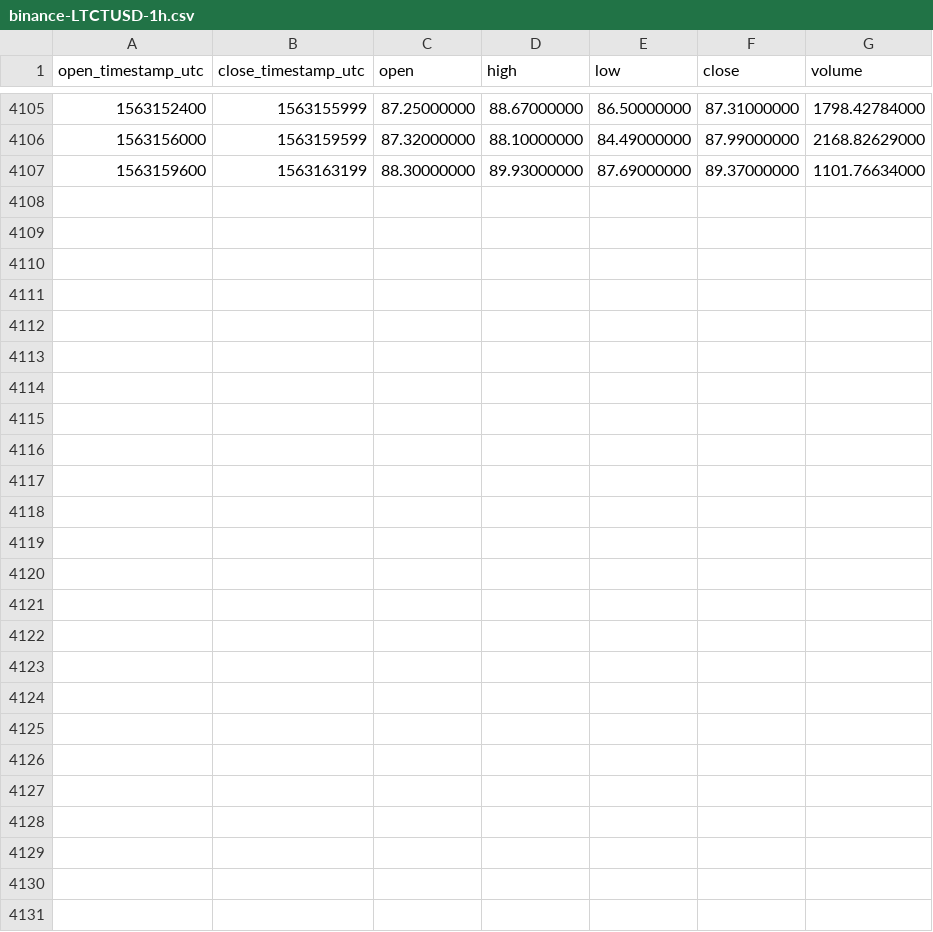
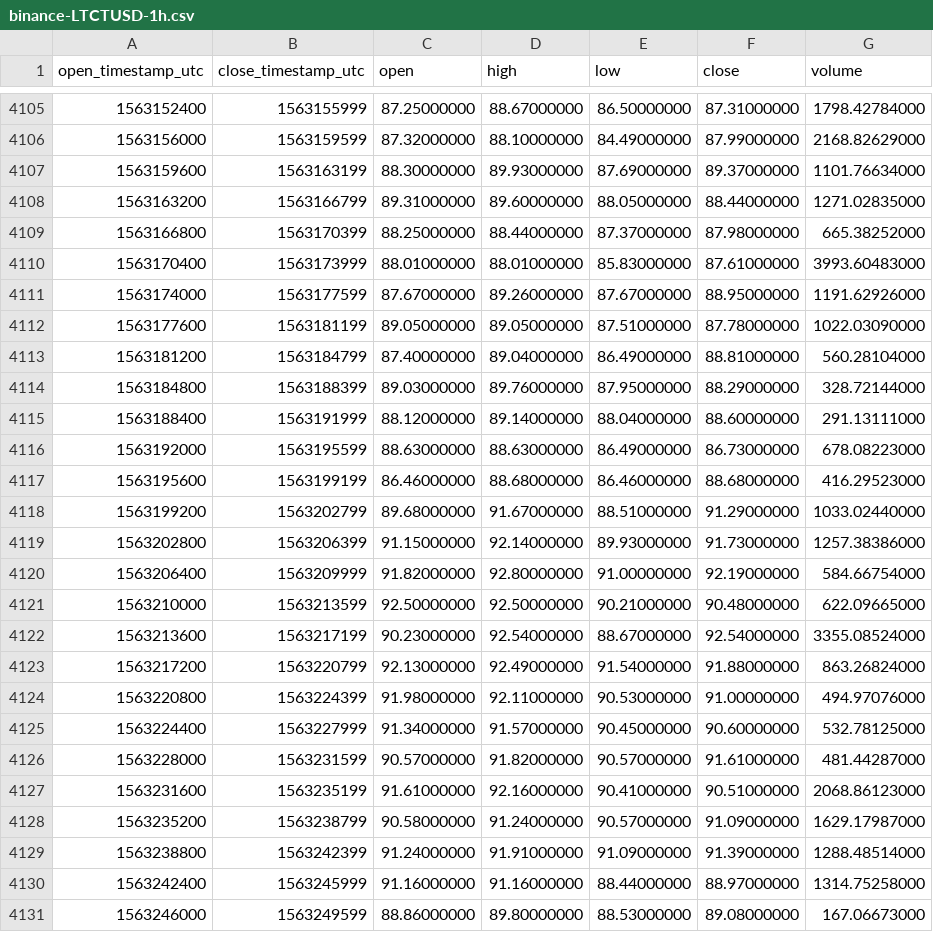
Before and after one commit to cryptobigbro/binance-LTCTUSD, a CSV file: binance-LTCTUSD-1h.csv, drawn as a sheet; only a part is shown, gaps mark what is left out; the diff names each change by its address in the sheet, - before the commit and + after, or states it on an @@ line.

Commit message:
Update OHLCV data.

```diff
--- a/binance-LTCTUSD-1h.csv
+++ b/binance-LTCTUSD-1h.csv
+row 4108: 1563163200 | 1563166799 | 89.31000000 | 89.60000000 | 88.05000000 | 88.44000000 | 1271.02835000
+row 4109: 1563166800 | 1563170399 | 88.25000000 | 88.44000000 | 87.37000000 | 87.98000000 | 665.38252000
+row 4110: 1563170400 | 1563173999 | 88.01000000 | 88.01000000 | 85.83000000 | 87.61000000 | 3993.60483000
+row 4111: 1563174000 | 1563177599 | 87.67000000 | 89.26000000 | 87.67000000 | 88.95000000 | 1191.62926000
+row 4112: 1563177600 | 1563181199 | 89.05000000 | 89.05000000 | 87.51000000 | 87.78000000 | 1022.03090000
+row 4113: 1563181200 | 1563184799 | 87.40000000 | 89.04000000 | 86.49000000 | 88.81000000 | 560.28104000
+row 4114: 1563184800 | 1563188399 | 89.03000000 | 89.76000000 | 87.95000000 | 88.29000000 | 328.72144000
+row 4115: 1563188400 | 1563191999 | 88.12000000 | 89.14000000 | 88.04000000 | 88.60000000 | 291.13111000
+row 4116: 1563192000 | 1563195599 | 88.63000000 | 88.63000000 | 86.49000000 | 86.73000000 | 678.08223000
+row 4117: 1563195600 | 1563199199 | 86.46000000 | 88.68000000 | 86.46000000 | 88.68000000 | 416.29523000
+row 4118: 1563199200 | 1563202799 | 89.68000000 | 91.67000000 | 88.51000000 | 91.29000000 | 1033.02440000
+row 4119: 1563202800 | 1563206399 | 91.15000000 | 92.14000000 | 89.93000000 | 91.73000000 | 1257.38386000
+row 4120: 1563206400 | 1563209999 | 91.82000000 | 92.80000000 | 91.00000000 | 92.19000000 | 584.66754000
+row 4121: 1563210000 | 1563213599 | 92.50000000 | 92.50000000 | 90.21000000 | 90.48000000 | 622.09665000
+row 4122: 1563213600 | 1563217199 | 90.23000000 | 92.54000000 | 88.67000000 | 92.54000000 | 3355.08524000
+row 4123: 1563217200 | 1563220799 | 92.13000000 | 92.49000000 | 91.54000000 | 91.88000000 | 863.26824000
+row 4124: 1563220800 | 1563224399 | 91.98000000 | 92.11000000 | 90.53000000 | 91.00000000 | 494.97076000
+row 4125: 1563224400 | 1563227999 | 91.34000000 | 91.57000000 | 90.45000000 | 90.60000000 | 532.78125000
+row 4126: 1563228000 | 1563231599 | 90.57000000 | 91.82000000 | 90.57000000 | 91.61000000 | 481.44287000
+row 4127: 1563231600 | 1563235199 | 91.61000000 | 92.16000000 | 90.41000000 | 90.51000000 | 2068.86123000
+row 4128: 1563235200 | 1563238799 | 90.58000000 | 91.24000000 | 90.57000000 | 91.09000000 | 1629.17987000
+row 4129: 1563238800 | 1563242399 | 91.24000000 | 91.91000000 | 91.09000000 | 91.39000000 | 1288.48514000
+row 4130: 1563242400 | 1563245999 | 91.16000000 | 91.16000000 | 88.44000000 | 88.97000000 | 1314.75258000
+row 4131: 1563246000 | 1563249599 | 88.86000000 | 89.80000000 | 88.53000000 | 89.08000000 | 167.06673000
```
Also changed, not shown: binance-LTCTUSD-1d.csv.
